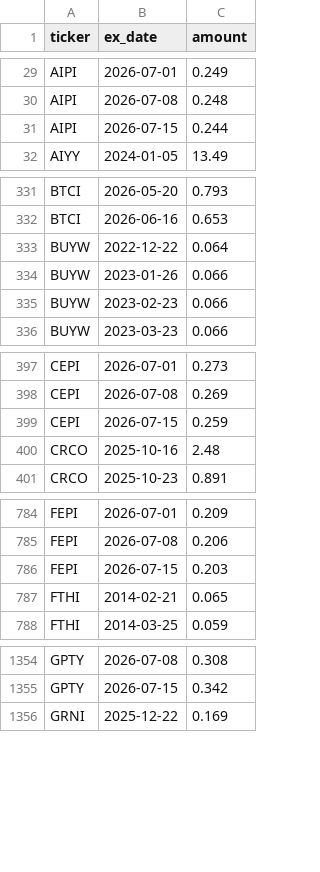
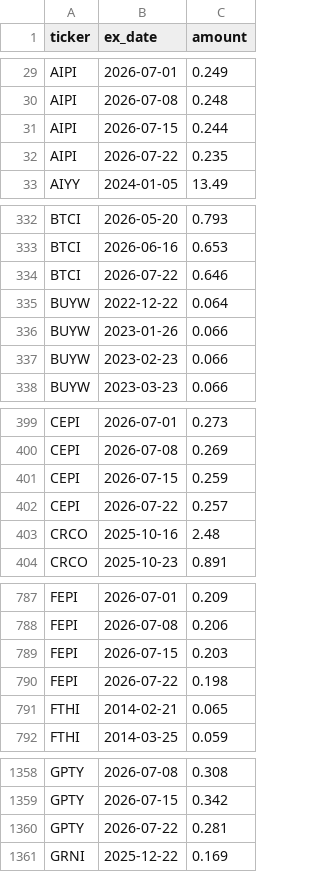
Before and after one commit to jimzucker/TrueYield, a CSV file: data/distributions_history.csv, drawn as a sheet; only a part is shown, gaps mark what is left out; the diff covers the shown part only; the diff names each change by its address in the sheet, - before the commit and + after, or states it on an @@ line.

```diff
--- a/data/distributions_history.csv
+++ b/data/distributions_history.csv
+row 32: AIPI | 2026-07-22 | 0.235
+row 334: BTCI | 2026-07-22 | 0.646
+row 402: CEPI | 2026-07-22 | 0.257
+row 790: FEPI | 2026-07-22 | 0.198
+row 1360: GPTY | 2026-07-22 | 0.281
```
Also changed, not shown: 16 added rows elsewhere in this file, data/roc_history.csv, 7 other files.
